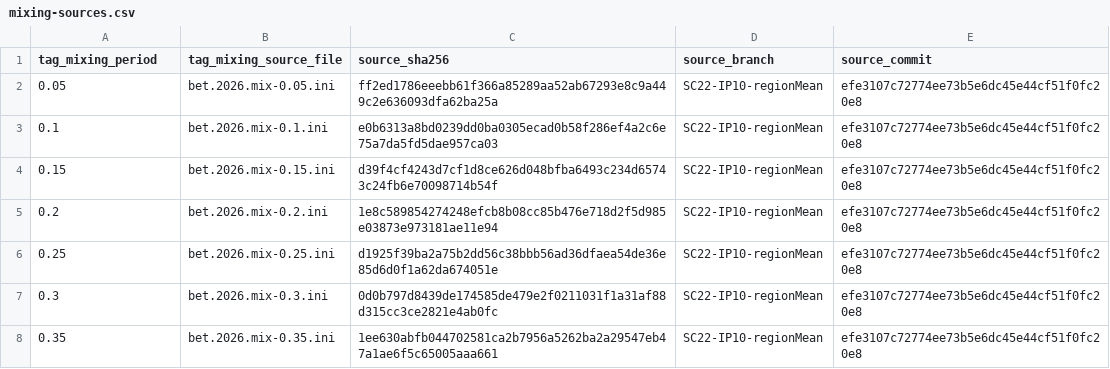
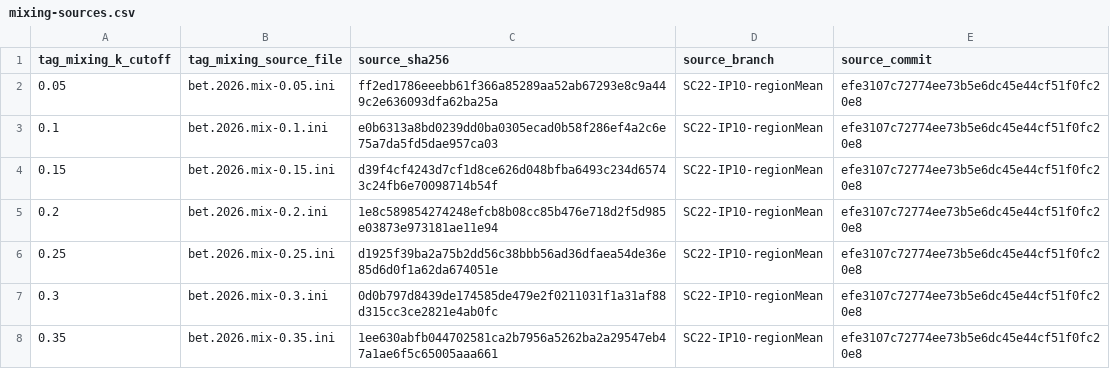
Before and after one commit to PacificCommunity/ofp-sam-bet-2026-ensemble, a CSV file: design/mixing-sources.csv, drawn as a sheet.

```diff
--- a/design/mixing-sources.csv
+++ b/design/mixing-sources.csv
@@ -1,2 +1,2 @@
-"tag_mixing_period","tag_mixing_source_file","source_sha256","source_branch","source_commit"
+"tag_mixing_k_cutoff","tag_mixing_source_file","source_sha256","source_branch","source_commit"
 0.05,"bet.2026.mix-0.05.ini","ff2ed1786eeebb61f366a85289aa52ab67293e8c9a449c2e636093dfa62ba25a","SC22-IP10-regionMean","efe3107c72774ee73b5e6dc45e44cf51f0fc20e8"
```
Also changed, not shown: design/discrete-summary.csv, design/input-validation-summary.csv, 10 other files.
